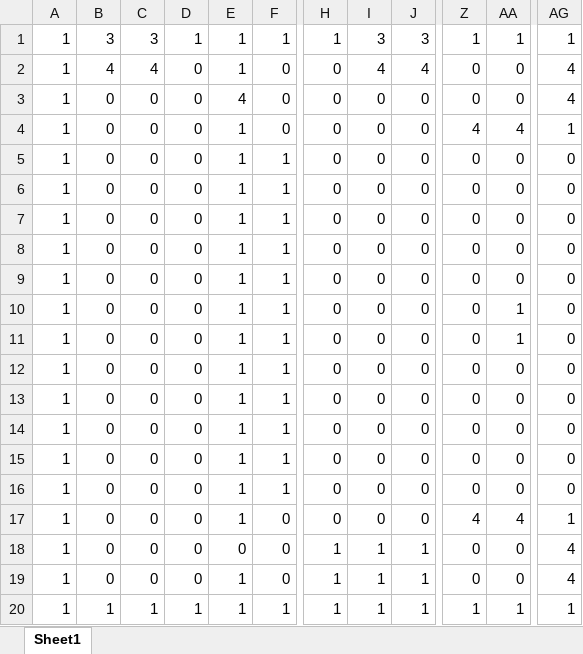
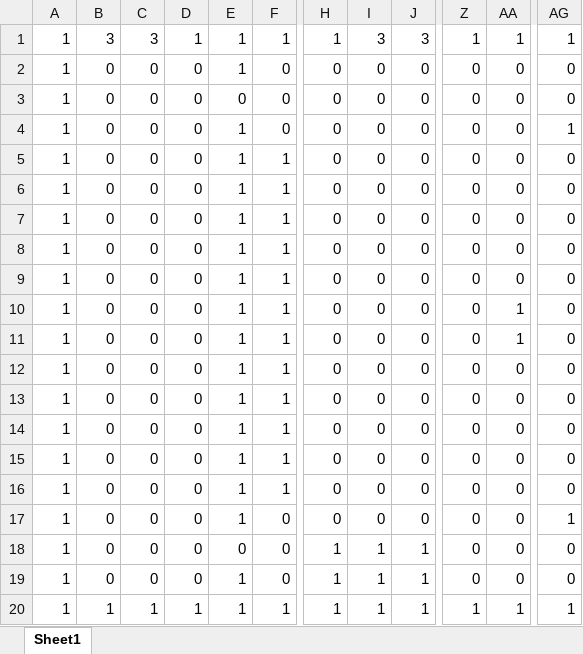
Before and after one commit to SGhirlandi/ABM_Evacuation, an Excel workbook: Floorplan_A.xlsx, sheet Sheet1, drawn as a sheet; only a part is shown, gaps mark what is left out; values as stored, in another font and other column widths than the file's, no borders; the diff names each change by its address in the sheet, - before the commit and + after, or states it on an @@ line.

```diff
--- a/Floorplan_A.xlsx (sheet Sheet1)
+++ b/Floorplan_A.xlsx (sheet Sheet1)
-B2: 4
+B2: 0
-C2: 4
+C2: 0
-I2: 4
+I2: 0
-J2: 4
+J2: 0
-AG2:AG3: 4
+AG2:AG3: 0
-E3: 4
+E3: 0
-Z4: 4
+Z4: 0
-AA4: 4
+AA4: 0
-Z17: 4
+Z17: 0
-AA17: 4
+AA17: 0
-AG18:AG19: 4
+AG18:AG19: 0
```
Also changed, not shown: 2 other files.
